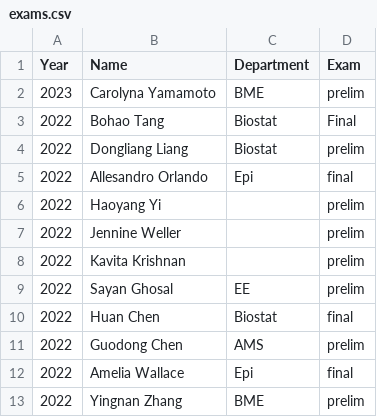
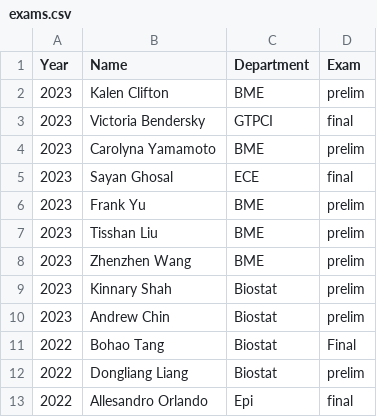
Before and after one commit to bcaffo/cv, a CSV file: exams.csv, drawn as a sheet; only a part is shown; the shorter side is filled out with more unchanged rows.

```diff
--- a/exams.csv
+++ b/exams.csv
@@ -1,3 +1,11 @@
 Year,Name,Department,Exam
+2023,Kalen Clifton,BME,prelim
+2023,Victoria Bendersky,GTPCI,final
 2023,Carolyna Yamamoto,BME,prelim
+2023,Sayan Ghosal,ECE,final
+2023,Frank Yu,BME,prelim
+2023,Tisshan Liu,BME, prelim
+2023,Zhenzhen Wang,BME,prelim
+2023,Kinnary Shah,Biostat,prelim
+2023,Andrew Chin,Biostat,prelim
 2022,Bohao Tang,Biostat,Final
```
Also changed, not shown: grantsFull.csv, 16 other files.
